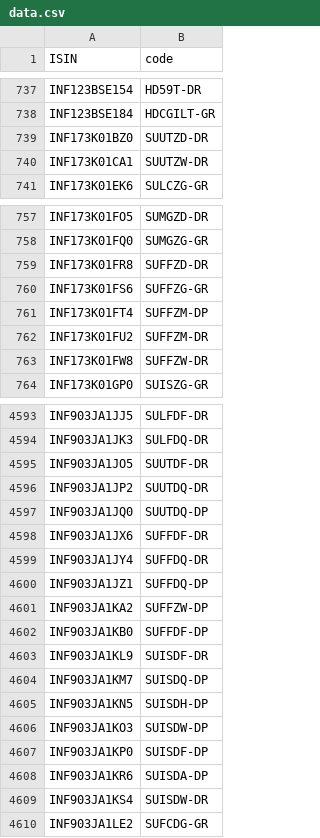
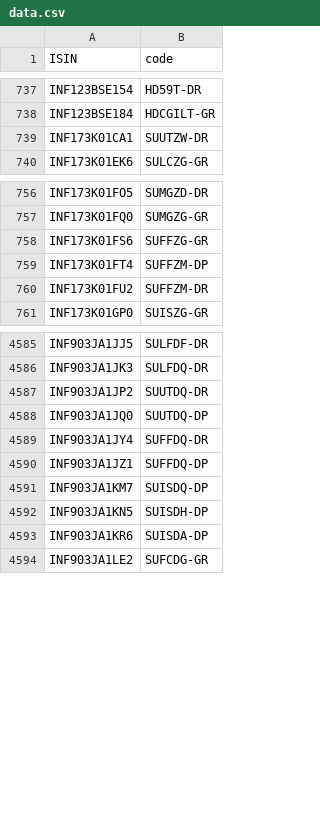
Before and after one commit to captn3m0/kuvera-mutual-funds-lookup, a CSV file: data.csv, drawn as a sheet; only a part is shown, gaps mark what is left out; the diff covers the shown part only.

```diff
--- a/data.csv
+++ b/data.csv
@@ -738,3 +738,2 @@ ISIN,code
 "INF123BSE184","HDCGILT-GR"
-"INF173K01BZ0","SUUTZD-DR"
 "INF173K01CA1","SUUTZW-DR"
@@ -758,3 +757,2 @@ ISIN,code
 "INF173K01FQ0","SUMGZG-GR"
-"INF173K01FR8","SUFFZD-DR"
 "INF173K01FS6","SUFFZG-GR"
@@ -762,3 +760,2 @@ ISIN,code
 "INF173K01FU2","SUFFZM-DR"
-"INF173K01FW8","SUFFZW-DR"
 "INF173K01GP0","SUISZG-GR"
@@ -4594,17 +4586,9 @@ ISIN,code
 "INF903JA1JK3","SULFDQ-DR"
-"INF903JA1JO5","SUUTDF-DR"
 "INF903JA1JP2","SUUTDQ-DR"
 "INF903JA1JQ0","SUUTDQ-DP"
-"INF903JA1JX6","SUFFDF-DR"
 "INF903JA1JY4","SUFFDQ-DR"
 "INF903JA1JZ1","SUFFDQ-DP"
-"INF903JA1KA2","SUFFZW-DP"
-"INF903JA1KB0","SUFFDF-DP"
-"INF903JA1KL9","SUISDF-DR"
 "INF903JA1KM7","SUISDQ-DP"
 "INF903JA1KN5","SUISDH-DP"
-"INF903JA1KO3","SUISDW-DP"
-"INF903JA1KP0","SUISDF-DP"
 "INF903JA1KR6","SUISDA-DP"
-"INF903JA1KS4","SUISDW-DR"
 "INF903JA1LE2","SUFCDG-GR"
```
Also changed, not shown: 5 removed rows elsewhere in this file.
